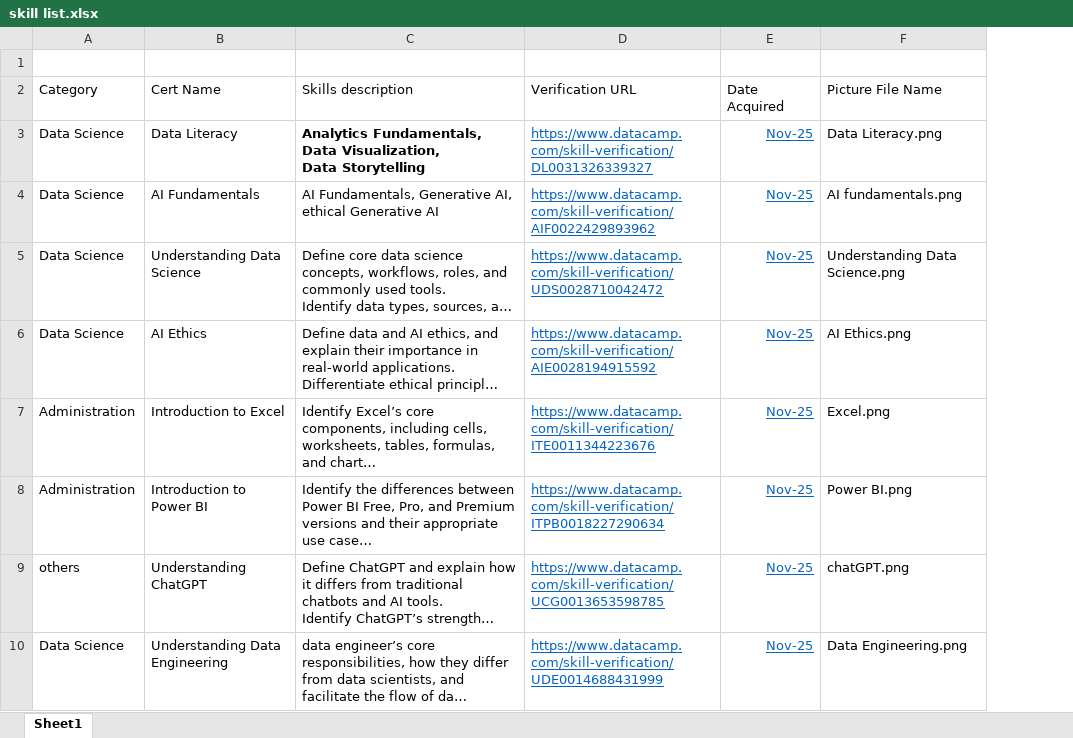
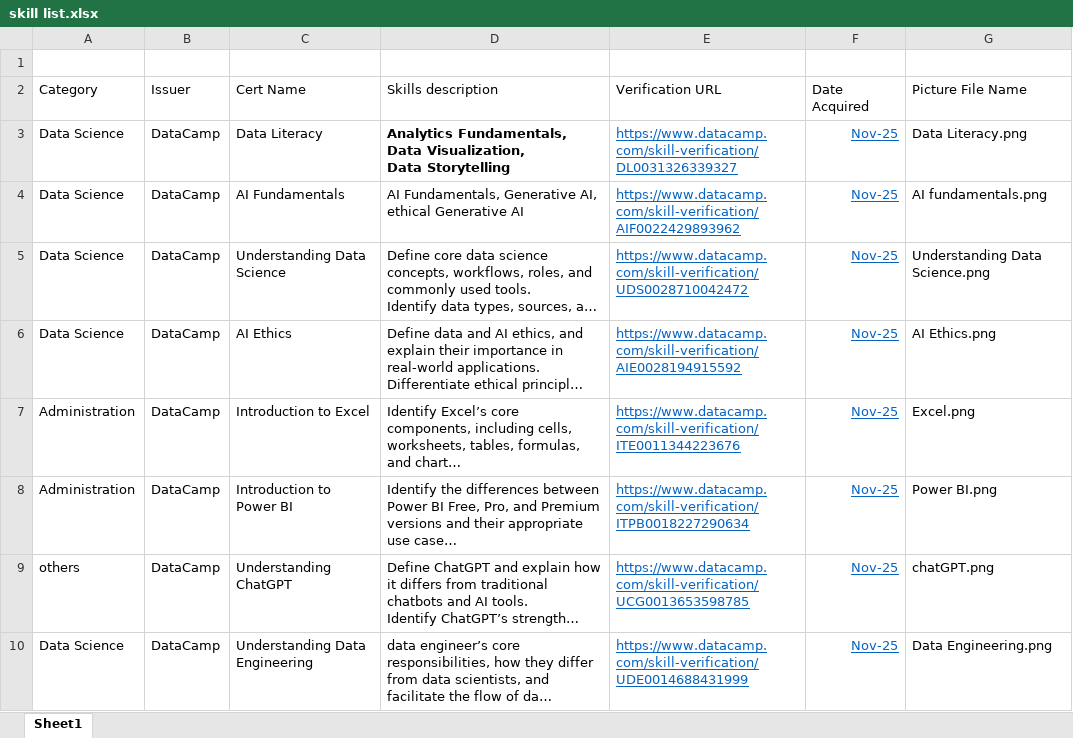
Before and after one commit to ProfDARA/profdara.github.io, an Excel workbook: skill list.xlsx, sheet Sheet1, drawn as a sheet; only a part is shown; long unchanged cells end in …; values as stored, in another font and other column widths than the file's, no borders; the diff covers the shown part only; the diff names each change by its address in the sheet, - before the commit and + after, or states it on an @@ line.

Commit message:
dataset

```diff
--- a/skill list.xlsx (sheet Sheet1)
+++ b/skill list.xlsx (sheet Sheet1)
+column B (Issuer), rows 3-10: all DataCamp
```
Also changed, not shown: 29 added rows elsewhere in this sheet, 32 other files.
